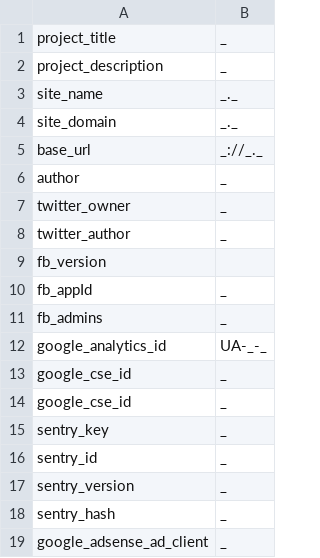
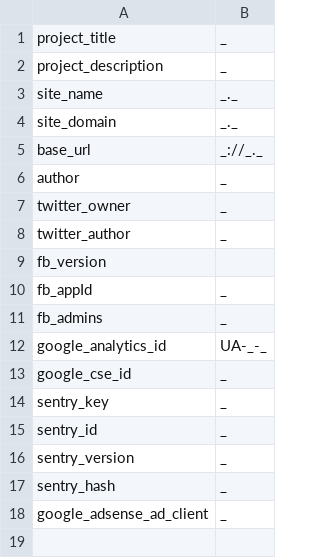
Before and after one commit to blank-org/cutie-sample, a TSV file: site/project/root/Config/Vars.tsv, drawn as a sheet.

Commit message:
remove duplicate

```diff
--- a/site/project/root/Config/Vars.tsv
+++ b/site/project/root/Config/Vars.tsv
@@ -13,3 +13,2 @@ google_analytics_id	UA-_-_
 google_cse_id	_
-google_cse_id	_
 sentry_key	_
```
